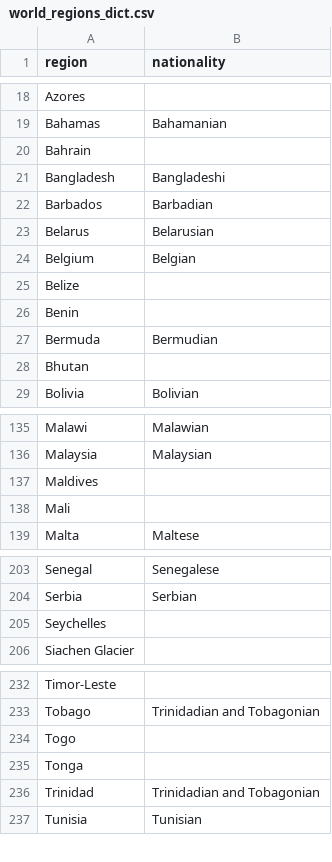
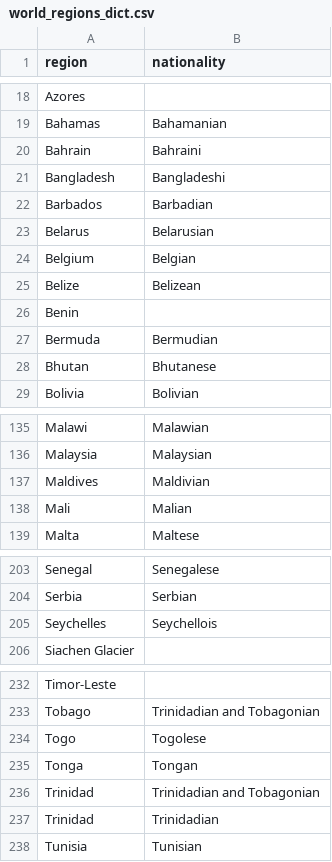
Before and after one commit to cal65/Reading-History, a CSV file: Books/world_regions_dict.csv, drawn as a sheet; only a part is shown, gaps mark what is left out.

Commit message:
feat: new function to append existing data
Instead of scraping books that we already have scraped, merge with a centralized db

```diff
--- a/Books/world_regions_dict.csv
+++ b/Books/world_regions_dict.csv
@@ -19,3 +19,3 @@ Azores,
 Bahamas,Bahamanian
-Bahrain,
+Bahrain,Bahraini
 Bangladesh,Bangladeshi
@@ -24,6 +24,6 @@ Belarus,Belarusian
 Belgium,Belgian
-Belize,
+Belize,Belizean
 Benin,
 Bermuda,Bermudian
-Bhutan,
+Bhutan,Bhutanese
 Bolivia,Bolivian
@@ -136,4 +136,4 @@ Malawi,Malawian
 Malaysia,Malaysian
-Maldives,
-Mali,
+Maldives,Maldivian
+Mali,Malian
 Malta,Maltese
@@ -204,3 +204,3 @@ Senegal,Senegalese
 Serbia,Serbian
-Seychelles,
+Seychelles,Seychellois
 Siachen Glacier,
@@ -233,5 +233,6 @@ Timor-Leste,
 Tobago,Trinidadian and Tobagonian
-Togo,
-Tonga,
+Togo,Togolese
+Tonga,Tongan
 Trinidad,Trinidadian and Tobagonian
+Trinidad,Trinidadian
 Tunisia,Tunisian
```
Also changed, not shown: 2 other files.
